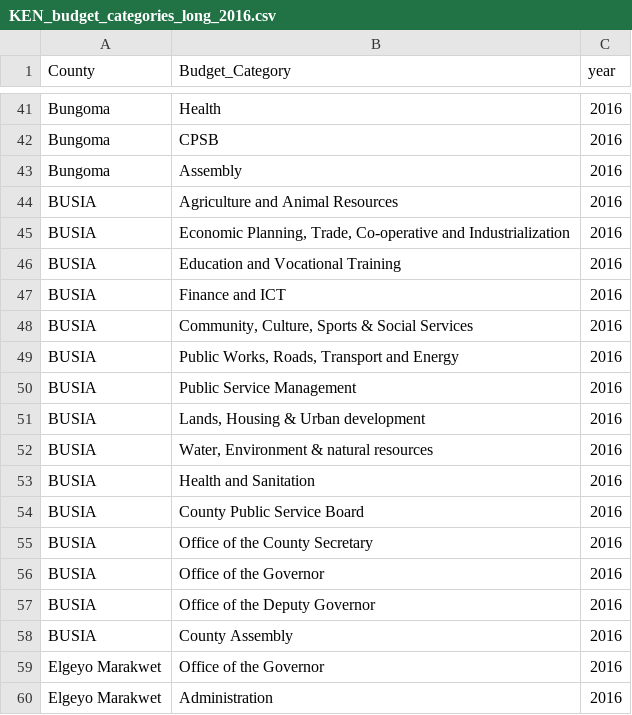
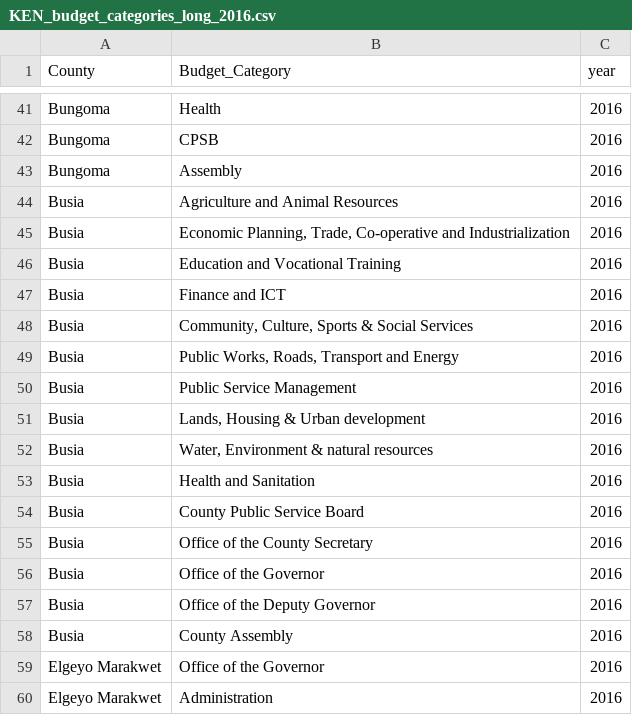
Before and after one commit to tessam30/2018_Kenya, a CSV file: Budget/KEN_budget_categories_long_2016.csv, drawn as a sheet; only a part is shown, gaps mark what is left out.

Commit message:
fixed County names to be all proper

```diff
--- a/Budget/KEN_budget_categories_long_2016.csv
+++ b/Budget/KEN_budget_categories_long_2016.csv
@@ -43,17 +43,17 @@ Bungoma,CPSB,2016
 Bungoma,Assembly,2016
-BUSIA,Agriculture and Animal Resources,2016
-BUSIA,"Economic Planning, Trade, Co-operative and Industrialization",2016
-BUSIA,Education and Vocational Training,2016
-BUSIA,Finance and ICT,2016
-BUSIA,"Community, Culture, Sports & Social Services",2016
-BUSIA,"Public Works, Roads, Transport and Energy",2016
-BUSIA,Public Service Management,2016
-BUSIA,"Lands, Housing & Urban development",2016
-BUSIA,"Water, Environment & natural resources",2016
-BUSIA,Health and Sanitation,2016
-BUSIA,County Public Service Board,2016
-BUSIA,Office of the County Secretary,2016
-BUSIA,Office of the Governor,2016
-BUSIA,Office of the Deputy Governor,2016
-BUSIA,County Assembly,2016
+Busia,Agriculture and Animal Resources,2016
+Busia,"Economic Planning, Trade, Co-operative and Industrialization",2016
+Busia,Education and Vocational Training,2016
+Busia,Finance and ICT,2016
+Busia,"Community, Culture, Sports & Social Services",2016
+Busia,"Public Works, Roads, Transport and Energy",2016
+Busia,Public Service Management,2016
+Busia,"Lands, Housing & Urban development",2016
+Busia,"Water, Environment & natural resources",2016
+Busia,Health and Sanitation,2016
+Busia,County Public Service Board,2016
+Busia,Office of the County Secretary,2016
+Busia,Office of the Governor,2016
+Busia,Office of the Deputy Governor,2016
+Busia,County Assembly,2016
 Elgeyo Marakwet,Office of the Governor,2016
```
